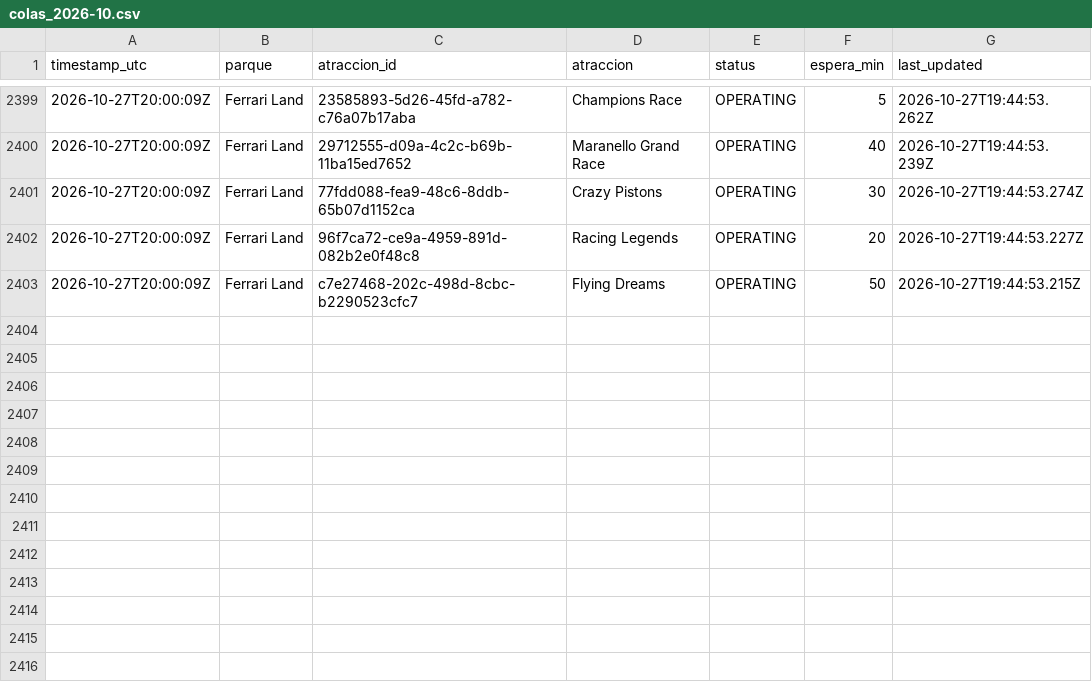
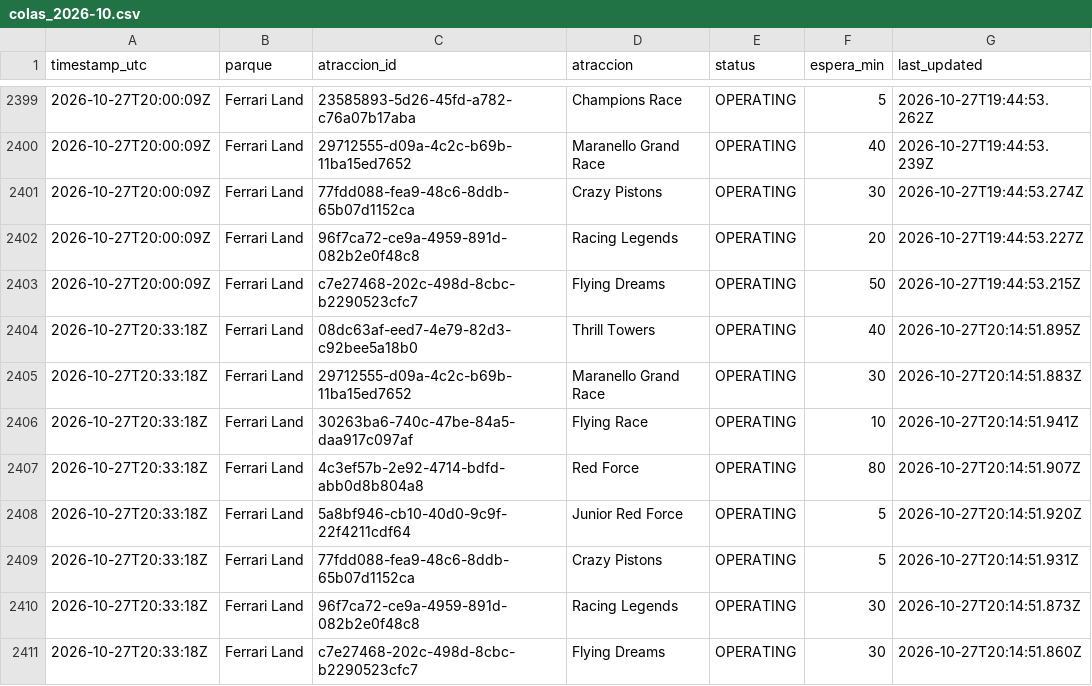
Before and after one commit to ridehunters/colas-portaventura, a CSV file: data/historico/colas_2026-10.csv, drawn as a sheet; only a part is shown, gaps mark what is left out; the diff names each change by its address in the sheet, - before the commit and + after, or states it on an @@ line.

```diff
--- a/data/historico/colas_2026-10.csv
+++ b/data/historico/colas_2026-10.csv
+row 2404: 2026-10-27T20:33:18Z | Ferrari Land | 08dc63af-eed7-4e79-82d3-c92bee5a18b0 | Thrill Towers | OPERATING | 40 | 2026-10-27T20:14:51.895Z
+row 2405: 2026-10-27T20:33:18Z | Ferrari Land | 29712555-d09a-4c2c-b69b-11ba15ed7652 | Maranello Grand Race | OPERATING | 30 | 2026-10-27T20:14:51.883Z
+row 2406: 2026-10-27T20:33:18Z | Ferrari Land | 30263ba6-740c-47be-84a5-daa917c097af | Flying Race | OPERATING | 10 | 2026-10-27T20:14:51.941Z
+row 2407: 2026-10-27T20:33:18Z | Ferrari Land | 4c3ef57b-2e92-4714-bdfd-abb0d8b804a8 | Red Force | OPERATING | 80 | 2026-10-27T20:14:51.907Z
+row 2408: 2026-10-27T20:33:18Z | Ferrari Land | 5a8bf946-cb10-40d0-9c9f-22f4211cdf64 | Junior Red Force | OPERATING | 5 | 2026-10-27T20:14:51.920Z
+row 2409: 2026-10-27T20:33:18Z | Ferrari Land | 77fdd088-fea9-48c6-8ddb-65b07d1152ca | Crazy Pistons | OPERATING | 5 | 2026-10-27T20:14:51.931Z
+row 2410: 2026-10-27T20:33:18Z | Ferrari Land | 96f7ca72-ce9a-4959-891d-082b2e0f48c8 | Racing Legends | OPERATING | 30 | 2026-10-27T20:14:51.873Z
+row 2411: 2026-10-27T20:33:18Z | Ferrari Land | c7e27468-202c-498d-8cbc-b2290523cfc7 | Flying Dreams | OPERATING | 30 | 2026-10-27T20:14:51.860Z
```
Also changed, not shown: data/historico/queuetimes_2026-10.csv.
